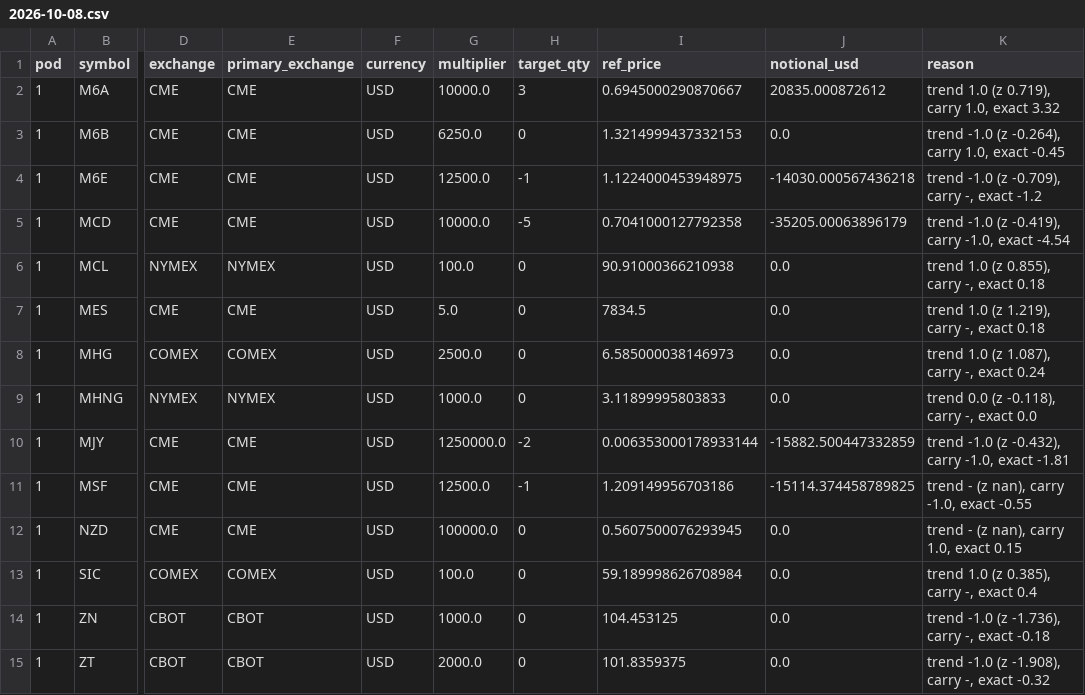
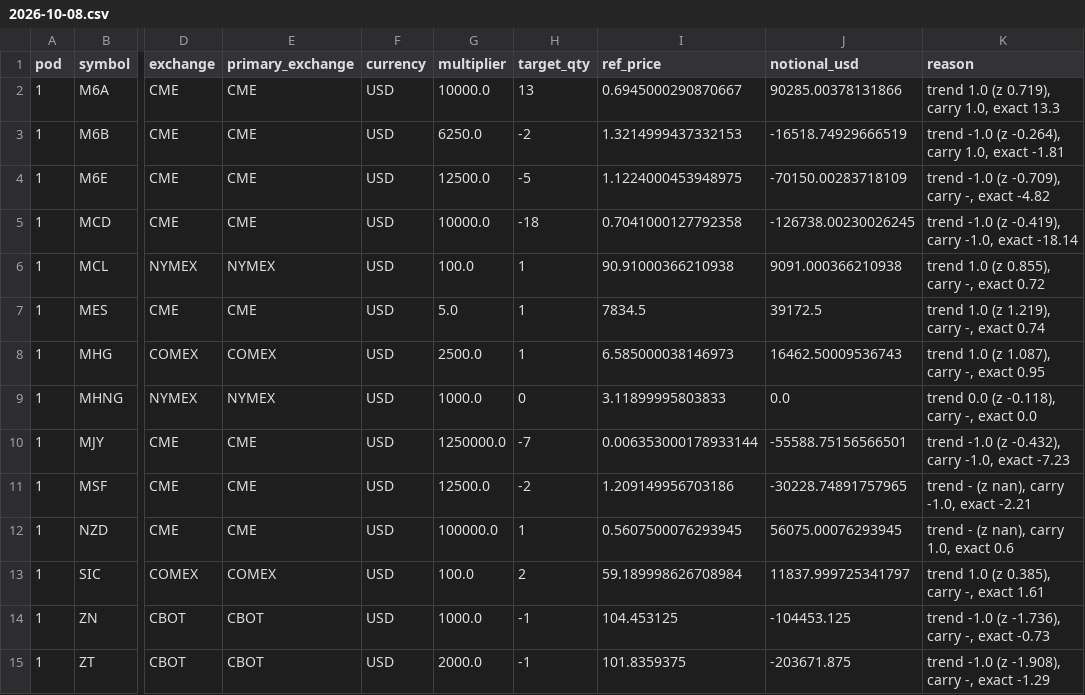
Before and after one commit to Yasanji/PaperTrading, a CSV file: book/targets/2026-10-08.csv, drawn as a sheet; only a part is shown, gaps mark what is left out; the diff names each change by its address in the sheet, - before the commit and + after, or states it on an @@ line.

Commit message:
Targets for 2026-10-08

```diff
--- a/book/targets/2026-10-08.csv
+++ b/book/targets/2026-10-08.csv
-H2 (target_qty): 3
+H2 (target_qty): 13
-J2 (notional_usd): 20835.000872612
+J2 (notional_usd): 90285.00378131866
-K2 (reason): trend 1.0 (z 0.719), carry 1.0, exact 3.32
+K2 (reason): trend 1.0 (z 0.719), carry 1.0, exact 13.3
-H3 (target_qty): 0
+H3 (target_qty): -2
-J3 (notional_usd): 0.0
+J3 (notional_usd): -16518.74929666519
-K3 (reason): trend -1.0 (z -0.264), carry 1.0, exact -0.45
+K3 (reason): trend -1.0 (z -0.264), carry 1.0, exact -1.81
-H4 (target_qty): -1
+H4 (target_qty): -5
-J4 (notional_usd): -14030.000567436218
+J4 (notional_usd): -70150.00283718109
-K4 (reason): trend -1.0 (z -0.709), carry -, exact -1.2
+K4 (reason): trend -1.0 (z -0.709), carry -, exact -4.82
-H5 (target_qty): -5
+H5 (target_qty): -18
-J5 (notional_usd): -35205.00063896179
+J5 (notional_usd): -126738.00230026245
-K5 (reason): …-1.0, exact -4.54
+K5 (reason): …-1.0, exact -18.14
-H6:H8 (target_qty): 0
+H6:H8 (target_qty): 1
-J6 (notional_usd): 0.0
+J6 (notional_usd): 9091.000366210938
-K6 (reason): trend 1.0 (z 0.855), carry -, exact 0.18
+K6 (reason): trend 1.0 (z 0.855), carry -, exact 0.72
-J7 (notional_usd): 0.0
+J7 (notional_usd): 39172.5
-K7 (reason): trend 1.0 (z 1.219), carry -, exact 0.18
+K7 (reason): trend 1.0 (z 1.219), carry -, exact 0.74
-J8 (notional_usd): 0.0
+J8 (notional_usd): 16462.50009536743
-K8 (reason): trend 1.0 (z 1.087), carry -, exact 0.24
+K8 (reason): trend 1.0 (z 1.087), carry -, exact 0.95
-H10 (target_qty): -2
+H10 (target_qty): -7
-J10 (notional_usd): -15882.500447332859
+J10 (notional_usd): -55588.75156566501
-K10 (reason): …-1.0, exact -1.81
+K10 (reason): …-1.0, exact -7.23
-H11 (target_qty): -1
+H11 (target_qty): -2
-J11 (notional_usd): -15114.374458789825
+J11 (notional_usd): -30228.74891757965
-K11 (reason): trend - (z nan), carry -1.0, exact -0.55
+K11 (reason): trend - (z nan), carry -1.0, exact -2.21
-H12 (target_qty): 0
+H12 (target_qty): 1
-J12 (notional_usd): 0.0
+J12 (notional_usd): 56075.00076293945
-K12 (reason): trend - (z nan), carry 1.0, exact 0.15
+K12 (reason): trend - (z nan), carry 1.0, exact 0.6
-H13 (target_qty): 0
+H13 (target_qty): 2
-J13 (notional_usd): 0.0
+J13 (notional_usd): 11837.999725341797
-K13 (reason): trend 1.0 (z 0.385), carry -, exact 0.4
+K13 (reason): trend 1.0 (z 0.385), carry -, exact 1.61
-H14:H15 (target_qty): 0
+H14:H15 (target_qty): -1
-J14 (notional_usd): 0.0
+J14 (notional_usd): -104453.125
-K14 (reason): trend -1.0 (z -1.736), carry -, exact -0.18
+K14 (reason): trend -1.0 (z -1.736), carry -, exact -0.73
-J15 (notional_usd): 0.0
+J15 (notional_usd): -203671.875
-K15 (reason): trend -1.0 (z -1.908), carry -, exact -0.32
+K15 (reason): trend -1.0 (z -1.908), carry -, exact -1.29
```
Also changed, not shown: book/orders/2026-10-08.csv, 1 other file.
